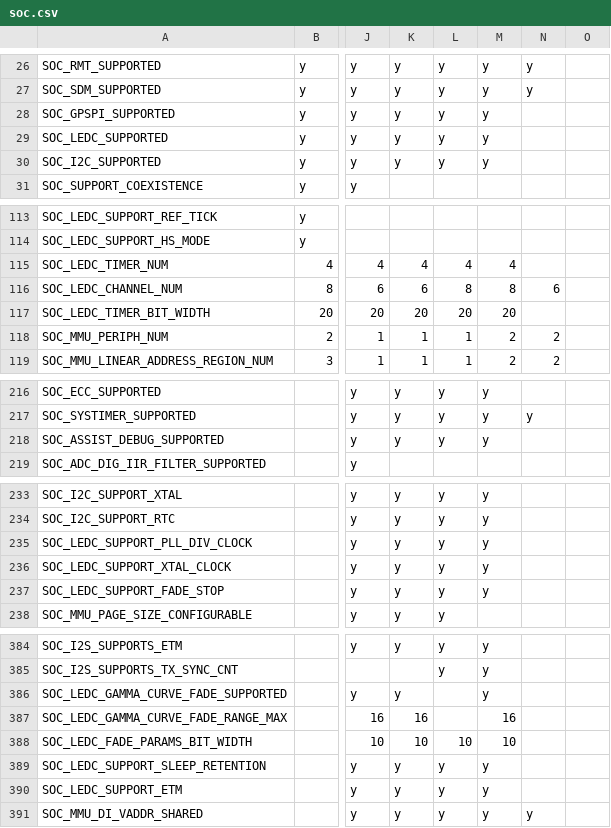
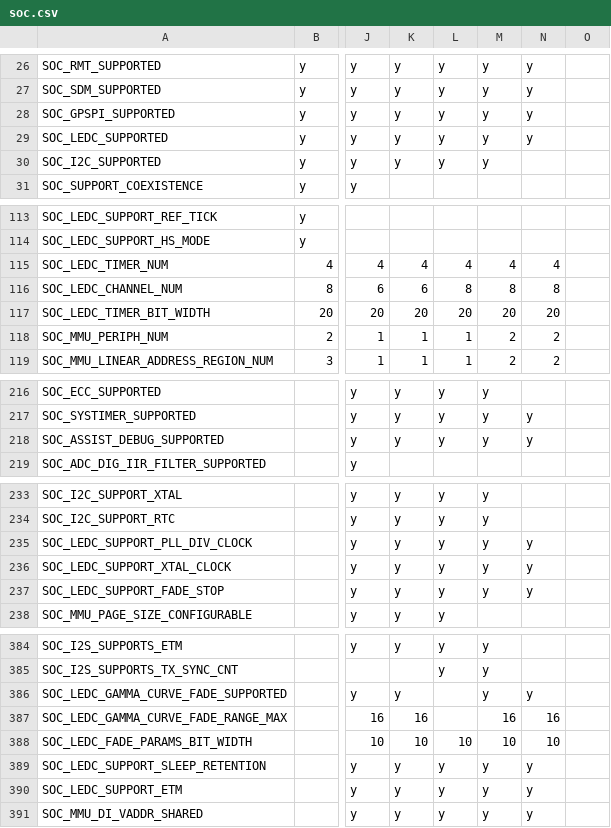
Before and after one commit to tanakamasayuki/ESP-IDF-SoC-Check, a CSV file: soc.csv, drawn as a sheet; only a part is shown, gaps mark what is left out; the diff covers the shown part only; the diff names each change by its address in the sheet, - before the commit and + after, or states it on an @@ line.

```diff
--- a/soc.csv
+++ b/soc.csv
-N28:N29: (empty)
+N28:N29: y
-N115: (empty)
+N115: 4
-N116: 6
+N116: 8
-N117: (empty)
+N117: 20
-N218: (empty)
+N218: y
-N235:N237: (empty)
+N235:N237: y
-N386: (empty)
+N386: y
-N387: (empty)
+N387: 16
-N388: (empty)
+N388: 10
-N389:N390: (empty)
+N389:N390: y
```
Also changed, not shown: 1 moved row and 4 edited cells elsewhere in this file, 1 other file.
